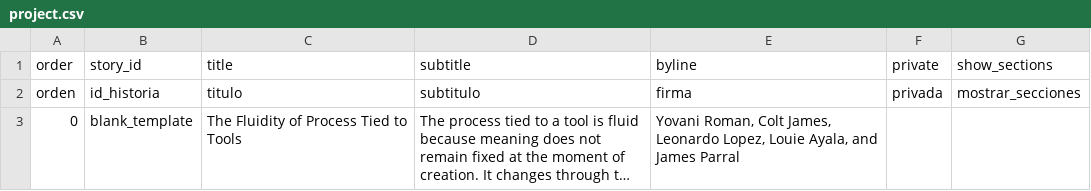
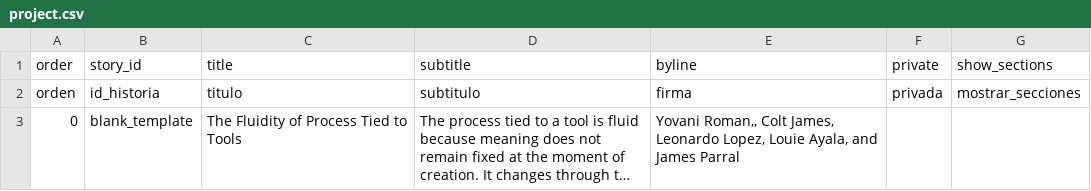
Before and after one commit to Roman-Empire26/final, a CSV file: telar-content/spreadsheets/project.csv, drawn as a sheet; long unchanged cells end in …; the diff names each change by its address in the sheet, - before the commit and + after, or states it on an @@ line.

Commit message:
Modify 1 story
Changed:
  Story: The Fluidity of Process Tied to Tools

Published via Telar Compositor

```diff
--- a/telar-content/spreadsheets/project.csv
+++ b/telar-content/spreadsheets/project.csv
-E3 (byline): Yovani Roman, Colt James,…
+E3 (byline): Yovani Roman,, Colt James,…
```
